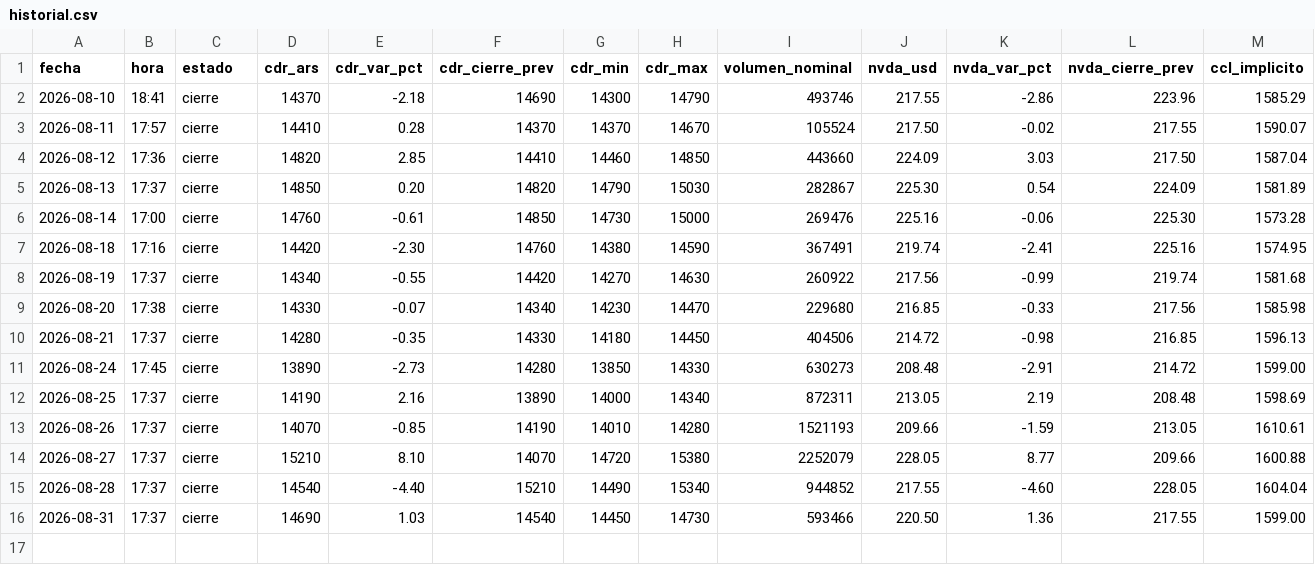
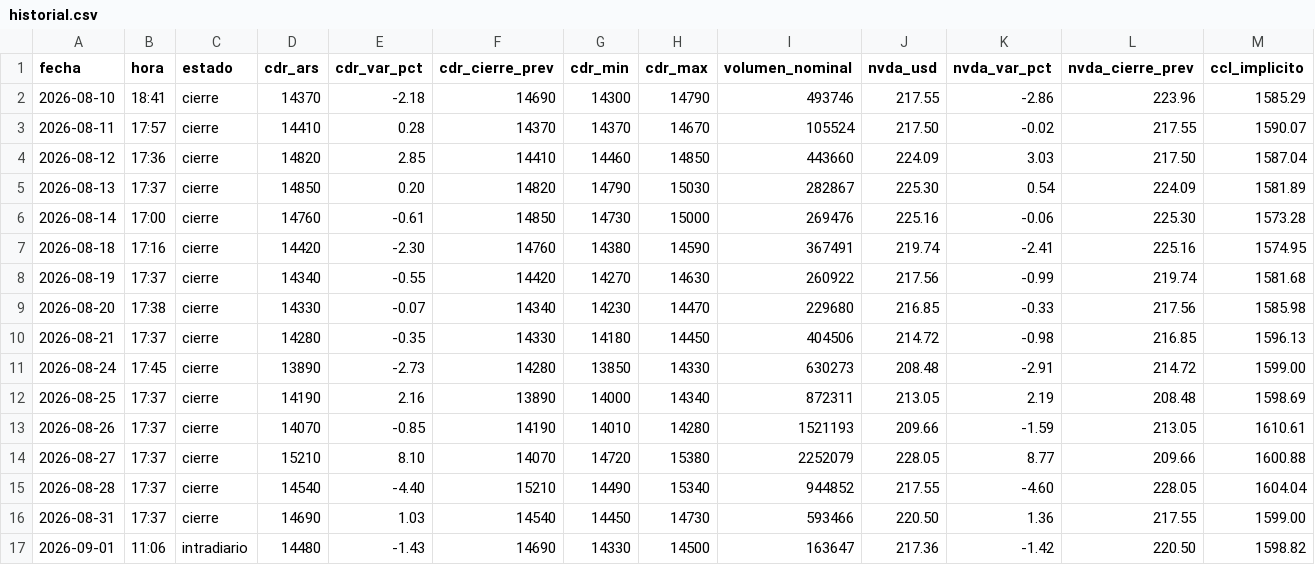
Before and after one commit to m-ramon/bitacora-nvda, a CSV file: historial.csv, drawn as a sheet; only a part is shown; rows hold the shown columns only; the diff names each change by its address in the sheet, - before the commit and + after, or states it on an @@ line.

Commit message:
Reporte intradiario del 01/09/2026

```diff
--- a/historial.csv
+++ b/historial.csv
+row 17: 2026-09-01 | 11:06 | intradiario | 14480 | -1.43 | 14690 | 14330 | 14500 | 163647 | 217.36 | -1.42 | 220.50 | 1598.82
```
Also changed, not shown: 1 other file.
